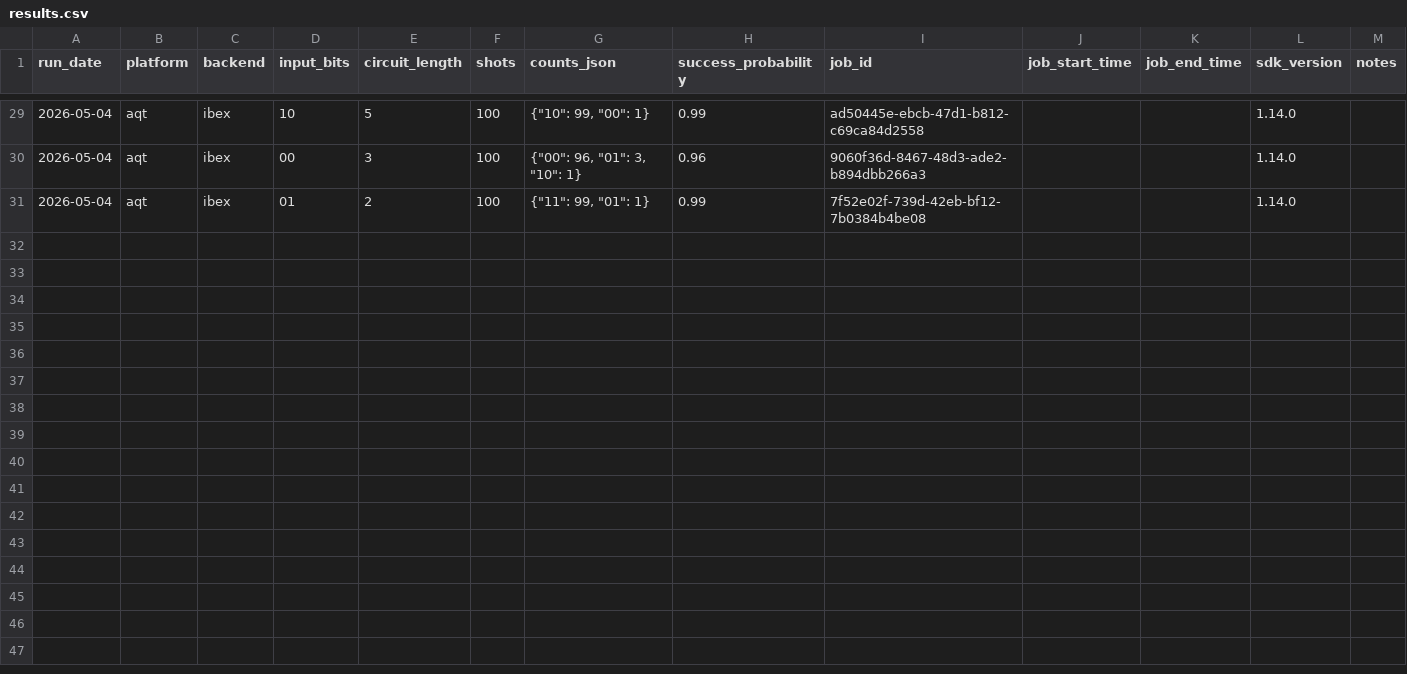
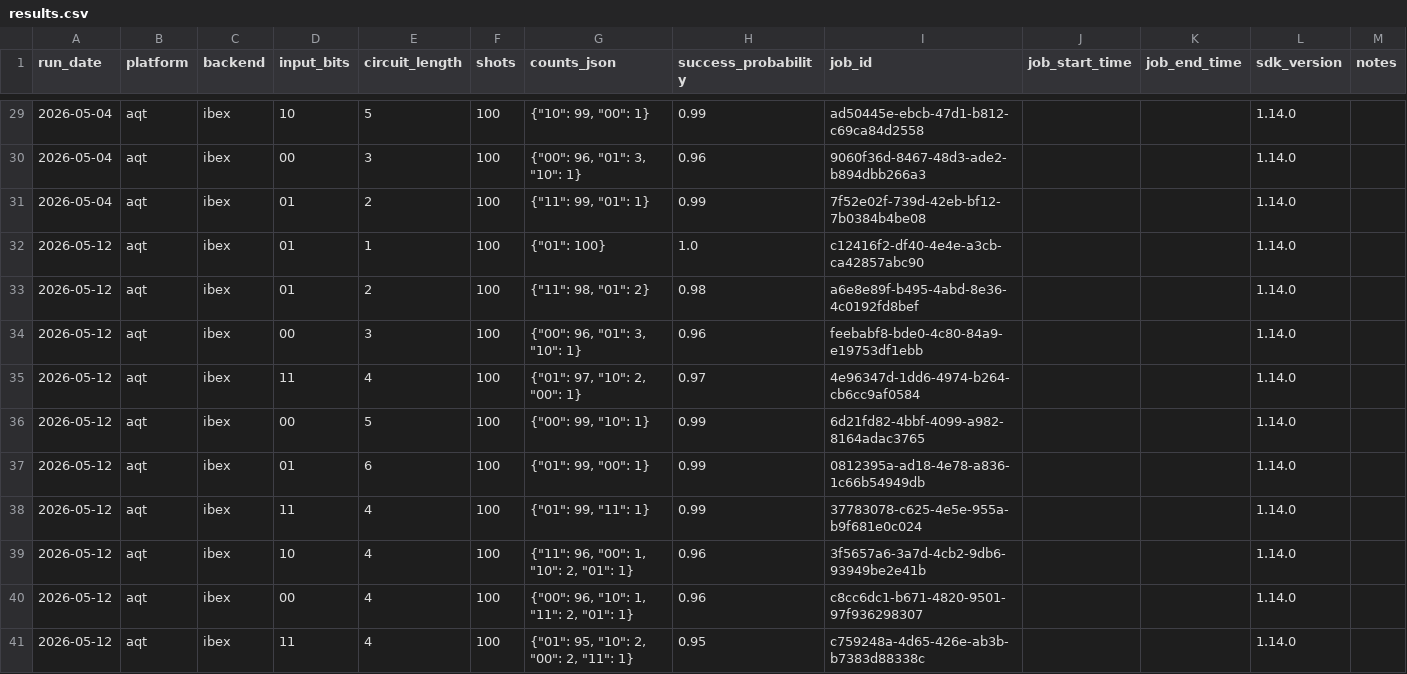
Before and after one commit to InsightSoftmax/quantum-stability, a CSV file: data/aqt/results.csv, drawn as a sheet; only a part is shown, gaps mark what is left out.

```diff
--- a/data/aqt/results.csv
+++ b/data/aqt/results.csv
@@ -31 +31,11 @@ run_date,platform,backend,input_bits,circuit_length,shots,counts_json,success_pr
 2026-05-04,aqt,ibex,01,2,100,"{""11"": 99, ""01"": 1}",0.99,7f52e02f-739d-42eb-bf12-7b0384b4be08,,,1.14.0,
+2026-05-12,aqt,ibex,01,1,100,"{""01"": 100}",1.0,c12416f2-df40-4e4e-a3cb-ca42857abc90,,,1.14.0,
+2026-05-12,aqt,ibex,01,2,100,"{""11"": 98, ""01"": 2}",0.98,a6e8e89f-b495-4abd-8e36-4c0192fd8bef,,,1.14.0,
+2026-05-12,aqt,ibex,00,3,100,"{""00"": 96, ""01"": 3, ""10"": 1}",0.96,feebabf8-bde0-4c80-84a9-e19753df1ebb,,,1.14.0,
+2026-05-12,aqt,ibex,11,4,100,"{""01"": 97, ""10"": 2, ""00"": 1}",0.97,4e96347d-1dd6-4974-b264-cb6cc9af0584,,,1.14.0,
+2026-05-12,aqt,ibex,00,5,100,"{""00"": 99, ""10"": 1}",0.99,6d21fd82-4bbf-4099-a982-8164adac3765,,,1.14.0,
+2026-05-12,aqt,ibex,01,6,100,"{""01"": 99, ""00"": 1}",0.99,0812395a-ad18-4e78-a836-1c66b54949db,,,1.14.0,
+2026-05-12,aqt,ibex,11,4,100,"{""01"": 99, ""11"": 1}",0.99,37783078-c625-4e5e-955a-b9f681e0c024,,,1.14.0,
+2026-05-12,aqt,ibex,10,4,100,"{""11"": 96, ""00"": 1, ""10"": 2, ""01"": 1}",0.96,3f5657a6-3a7d-4cb2-9db6-93949be2e41b,,,1.14.0,
+2026-05-12,aqt,ibex,00,4,100,"{""00"": 96, ""10"": 1, ""11"": 2, ""01"": 1}",0.96,c8cc6dc1-b671-4820-9501-97f936298307,,,1.14.0,
+2026-05-12,aqt,ibex,11,4,100,"{""01"": 95, ""10"": 2, ""00"": 2, ""11"": 1}",0.95,c759248a-4d65-426e-ab3b-b7383d88338c,,,1.14.0,
```
Also changed, not shown: 3 other files.
